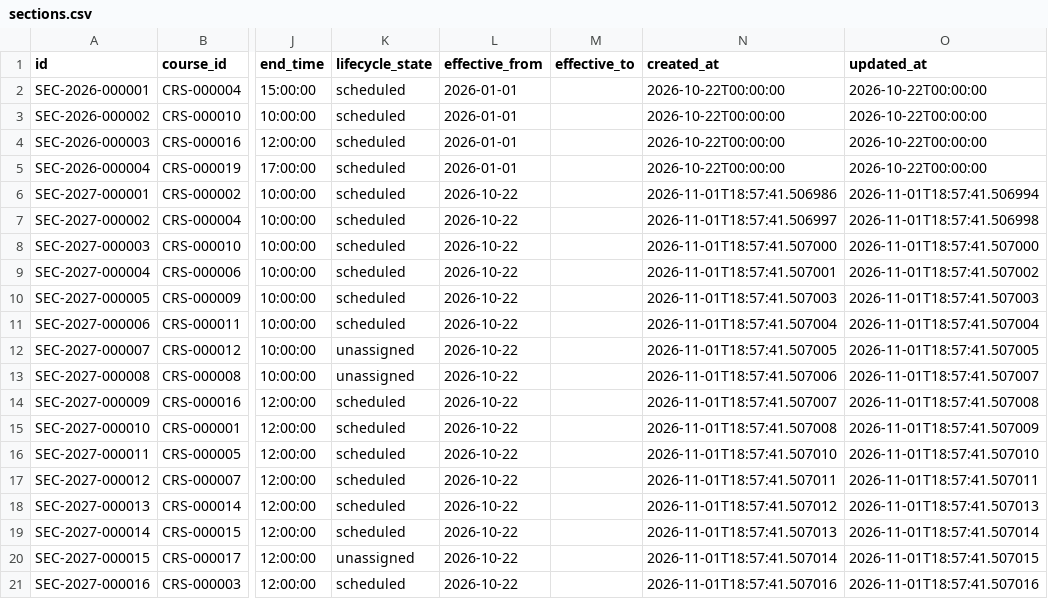
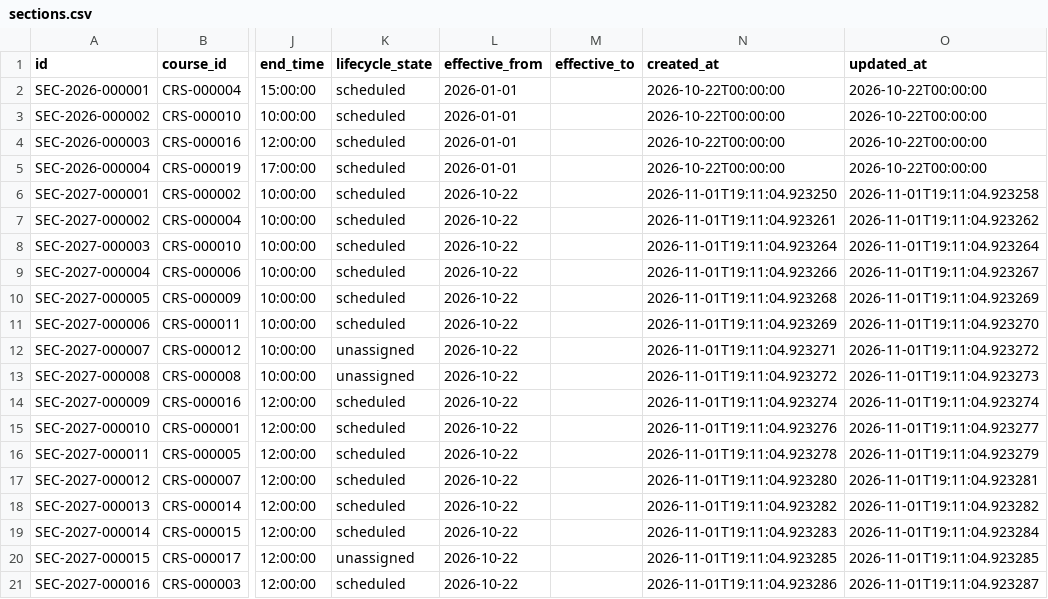
Before and after one commit to vinay9-8/Forecasting, a CSV file: data/submission/sections.csv, drawn as a sheet; only a part is shown, gaps mark what is left out; the diff covers the shown part only; the diff names each change by its address in the sheet, - before the commit and + after, or states it on an @@ line.

```diff
--- a/data/submission/sections.csv
+++ b/data/submission/sections.csv
-N6 (created_at): 2026-11-01T18:57:41.506986
+N6 (created_at): 2026-11-01T19:11:04.923250
-O6 (updated_at): 2026-11-01T18:57:41.506994
+O6 (updated_at): 2026-11-01T19:11:04.923258
-N7 (created_at): 2026-11-01T18:57:41.506997
+N7 (created_at): 2026-11-01T19:11:04.923261
-O7 (updated_at): 2026-11-01T18:57:41.506998
+O7 (updated_at): 2026-11-01T19:11:04.923262
-N8 (created_at): 2026-11-01T18:57:41.507000
+N8 (created_at): 2026-11-01T19:11:04.923264
-O8 (updated_at): 2026-11-01T18:57:41.507000
+O8 (updated_at): 2026-11-01T19:11:04.923264
-N9 (created_at): 2026-11-01T18:57:41.507001
+N9 (created_at): 2026-11-01T19:11:04.923266
-O9 (updated_at): 2026-11-01T18:57:41.507002
+O9 (updated_at): 2026-11-01T19:11:04.923267
-N10 (created_at): 2026-11-01T18:57:41.507003
+N10 (created_at): 2026-11-01T19:11:04.923268
-O10 (updated_at): 2026-11-01T18:57:41.507003
+O10 (updated_at): 2026-11-01T19:11:04.923269
-N11 (created_at): 2026-11-01T18:57:41.507004
+N11 (created_at): 2026-11-01T19:11:04.923269
-O11 (updated_at): 2026-11-01T18:57:41.507004
+O11 (updated_at): 2026-11-01T19:11:04.923270
-N12 (created_at): 2026-11-01T18:57:41.507005
+N12 (created_at): 2026-11-01T19:11:04.923271
-O12 (updated_at): 2026-11-01T18:57:41.507005
+O12 (updated_at): 2026-11-01T19:11:04.923272
-N13 (created_at): 2026-11-01T18:57:41.507006
+N13 (created_at): 2026-11-01T19:11:04.923272
-O13 (updated_at): 2026-11-01T18:57:41.507007
+O13 (updated_at): 2026-11-01T19:11:04.923273
-N14 (created_at): 2026-11-01T18:57:41.507007
+N14 (created_at): 2026-11-01T19:11:04.923274
-O14 (updated_at): 2026-11-01T18:57:41.507008
+O14 (updated_at): 2026-11-01T19:11:04.923274
-N15 (created_at): 2026-11-01T18:57:41.507008
+N15 (created_at): 2026-11-01T19:11:04.923276
-O15 (updated_at): 2026-11-01T18:57:41.507009
+O15 (updated_at): 2026-11-01T19:11:04.923277
-N16 (created_at): 2026-11-01T18:57:41.507010
+N16 (created_at): 2026-11-01T19:11:04.923278
-O16 (updated_at): 2026-11-01T18:57:41.507010
+O16 (updated_at): 2026-11-01T19:11:04.923279
-N17 (created_at): 2026-11-01T18:57:41.507011
+N17 (created_at): 2026-11-01T19:11:04.923280
-O17 (updated_at): 2026-11-01T18:57:41.507011
+O17 (updated_at): 2026-11-01T19:11:04.923281
-N18 (created_at): 2026-11-01T18:57:41.507012
+N18 (created_at): 2026-11-01T19:11:04.923282
-O18 (updated_at): 2026-11-01T18:57:41.507013
+O18 (updated_at): 2026-11-01T19:11:04.923282
-N19 (created_at): 2026-11-01T18:57:41.507013
+N19 (created_at): 2026-11-01T19:11:04.923283
-O19 (updated_at): 2026-11-01T18:57:41.507014
+O19 (updated_at): 2026-11-01T19:11:04.923284
-N20 (created_at): 2026-11-01T18:57:41.507014
+N20 (created_at): 2026-11-01T19:11:04.923285
-O20 (updated_at): 2026-11-01T18:57:41.507015
+O20 (updated_at): 2026-11-01T19:11:04.923285
-N21 (created_at): 2026-11-01T18:57:41.507016
+N21 (created_at): 2026-11-01T19:11:04.923286
-O21 (updated_at): 2026-11-01T18:57:41.507016
+O21 (updated_at): 2026-11-01T19:11:04.923287
```
Also changed, not shown: 16 edited cells elsewhere in this file, data/submission/audit_events.csv, data/submission/exceptions.csv, 11 other files.
